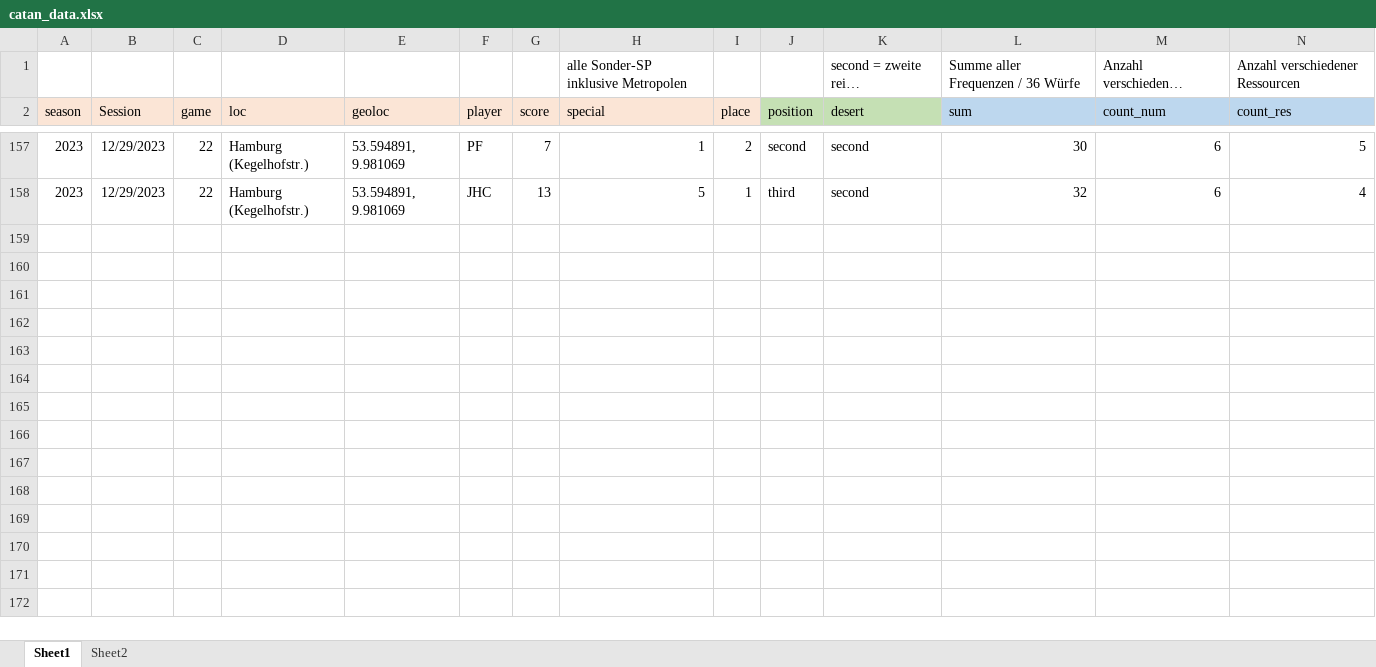
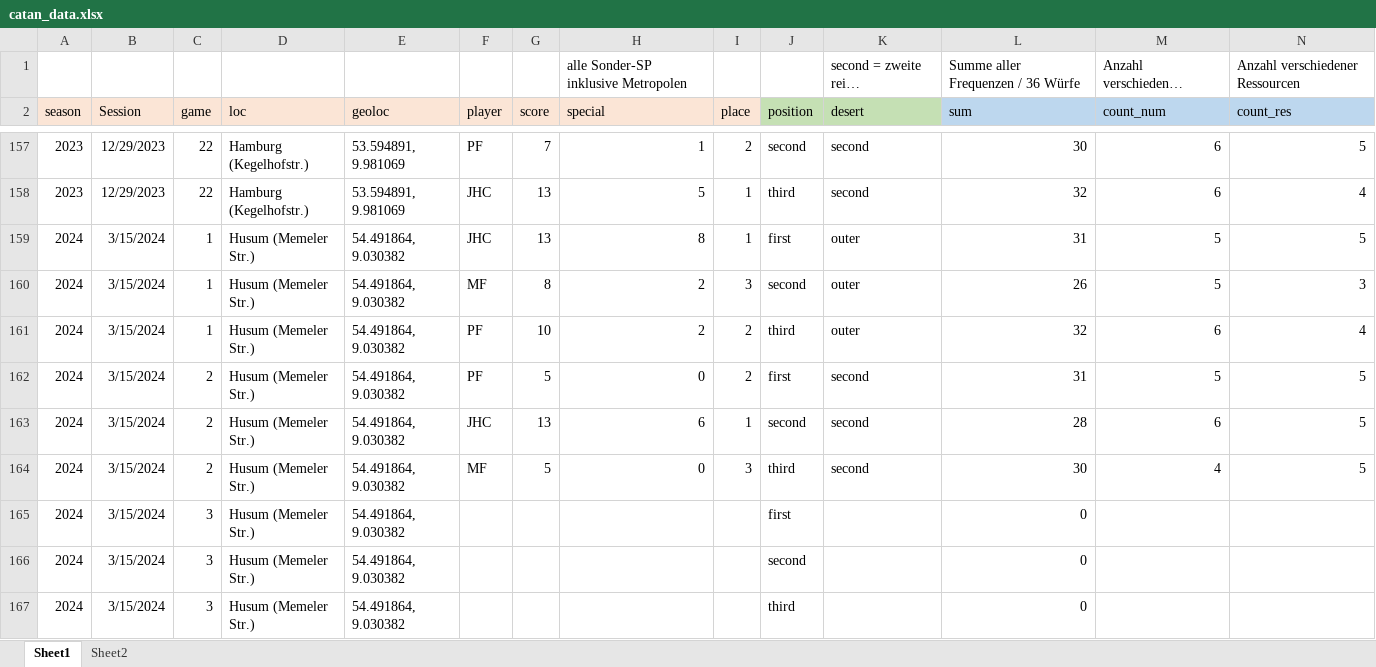
Before and after one commit to mxfuh/catan_data, an Excel workbook: catan_data.xlsx, sheet Sheet1, drawn as a sheet; only a part is shown, gaps mark what is left out; long unchanged cells end in …; values as stored, in another font and other column widths than the file's, no borders; rows hold the shown columns only; the diff names each change by its address in the sheet, - before the commit and + after, or states it on an @@ line.

Commit message:
data update

```diff
--- a/catan_data.xlsx (sheet Sheet1)
+++ b/catan_data.xlsx (sheet Sheet1)
+row 159: 2024 | 3/15/2024 | 1 | Husum (Memeler Str.) | 54.491864, 9.030382 | JHC | 13 | 8 | 1 | first | outer | 31 | 5 | 5
+row 160: 2024 | 3/15/2024 | 1 | Husum (Memeler Str.) | 54.491864, 9.030382 | MF | 8 | 2 | 3 | second | outer | 26 | 5 | 3
+row 161: 2024 | 3/15/2024 | 1 | Husum (Memeler Str.) | 54.491864, 9.030382 | PF | 10 | 2 | 2 | third | outer | 32 | 6 | 4
+row 162: 2024 | 3/15/2024 | 2 | Husum (Memeler Str.) | 54.491864, 9.030382 | PF | 5 | 0 | 2 | first | second | 31 | 5 | 5
+row 163: 2024 | 3/15/2024 | 2 | Husum (Memeler Str.) | 54.491864, 9.030382 | JHC | 13 | 6 | 1 | second | second | 28 | 6 | 5
+row 164: 2024 | 3/15/2024 | 2 | Husum (Memeler Str.) | 54.491864, 9.030382 | MF | 5 | 0 | 3 | third | second | 30 | 4 | 5
+row 165: 2024 | 3/15/2024 | 3 | Husum (Memeler Str.) | 54.491864, 9.030382 |  |  |  |  | first |  | 0
+row 166: 2024 | 3/15/2024 | 3 | Husum (Memeler Str.) | 54.491864, 9.030382 |  |  |  |  | second |  | 0
+row 167: 2024 | 3/15/2024 | 3 | Husum (Memeler Str.) | 54.491864, 9.030382 |  |  |  |  | third |  | 0
```
